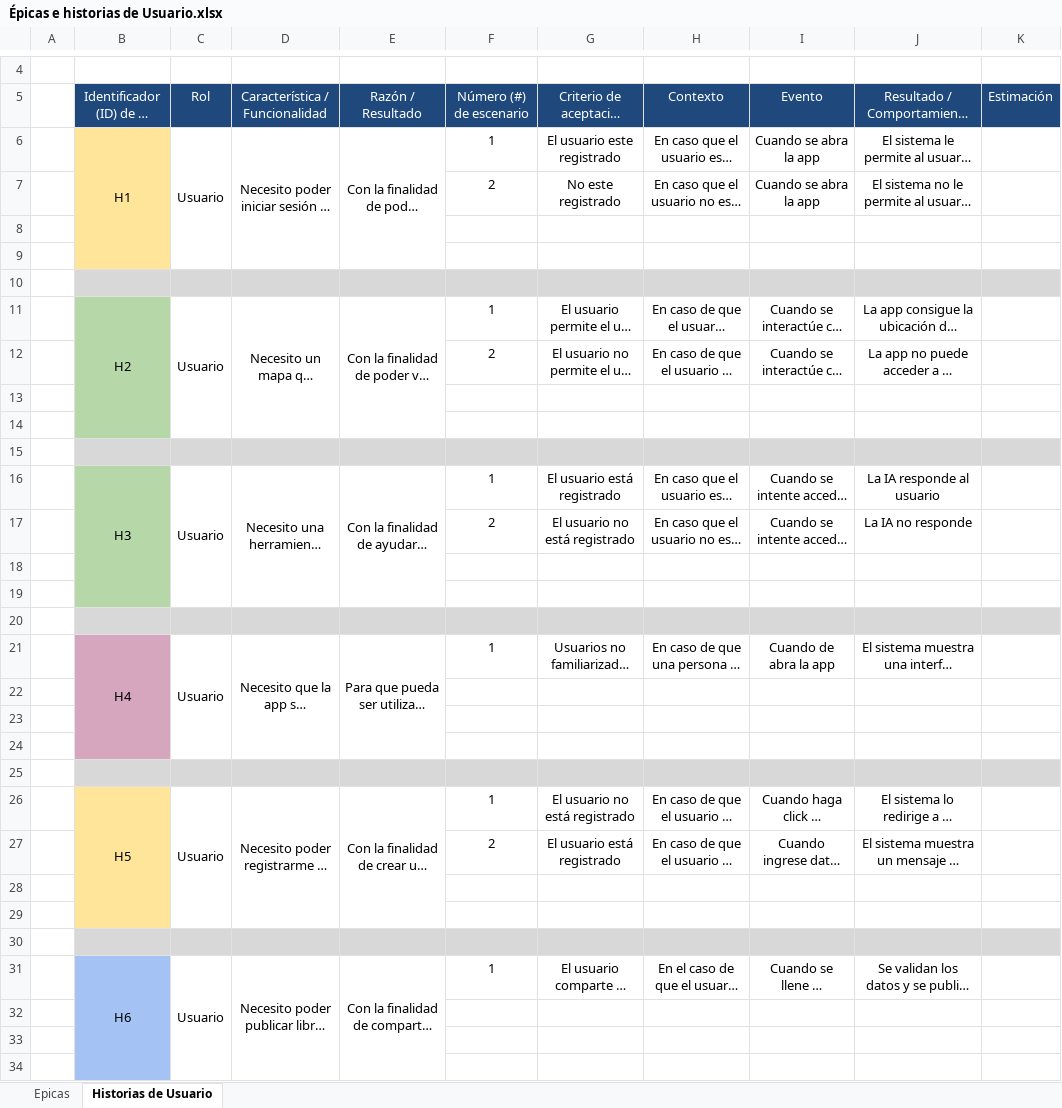
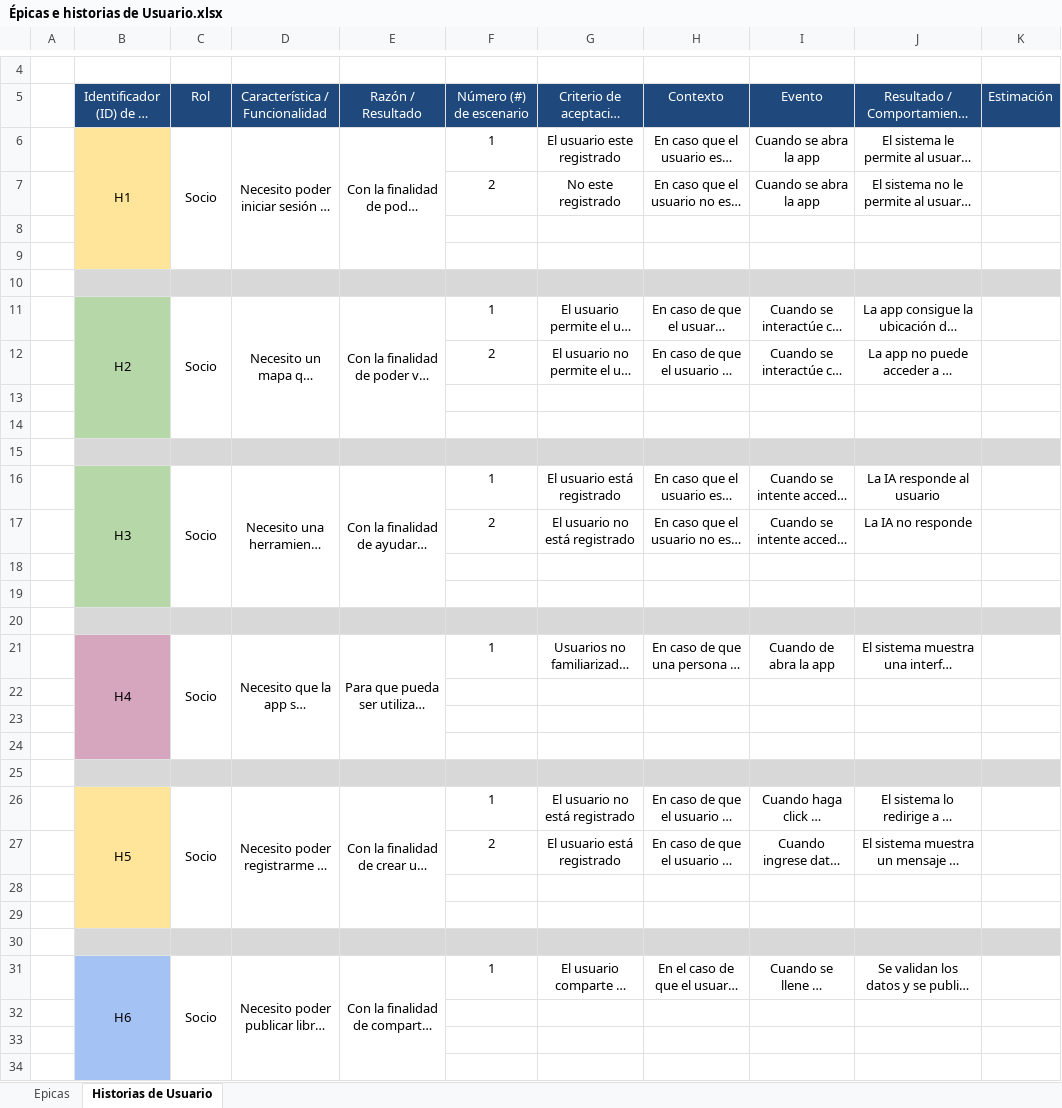
Before and after one commit to trickershile/ProyectoBibliotecaVirtual, an Excel workbook: Documentos/Documentación/Épicas e historias de Usuario.xlsx, sheet Historias de Usuario, drawn as a sheet; only a part is shown, gaps mark what is left out; long unchanged cells end in …; values as stored, in another font and other column widths than the file's, no borders; charts and pictures not drawn; the diff covers the shown part only; the diff names each change by its address in the sheet, - before the commit and + after, or states it on an @@ line.

```diff
--- a/Documentos/Documentación/Épicas e historias de Usuario.xlsx (sheet Historias de Usuario)
+++ b/Documentos/Documentación/Épicas e historias de Usuario.xlsx (sheet Historias de Usuario)
-C6 (Rol): Usuario
+C6 (Rol): Socio
-C11 (Rol): Usuario
+C11 (Rol): Socio
-C16 (Rol): Usuario
+C16 (Rol): Socio
-C21 (Rol): Usuario
+C21 (Rol): Socio
-C26 (Rol): Usuario
+C26 (Rol): Socio
-C31 (Rol): Usuario
+C31 (Rol): Socio
```
Also changed, not shown: 9 added rows, 13 edited cells and cell formats elsewhere in this sheet, sheet Epicas, charts or pictures, Documentos/Documentación/Carta Gantt.xlsx, Documentos/Requerimientos/Requerimientos_funcionales.xlsx, 14 other files.
